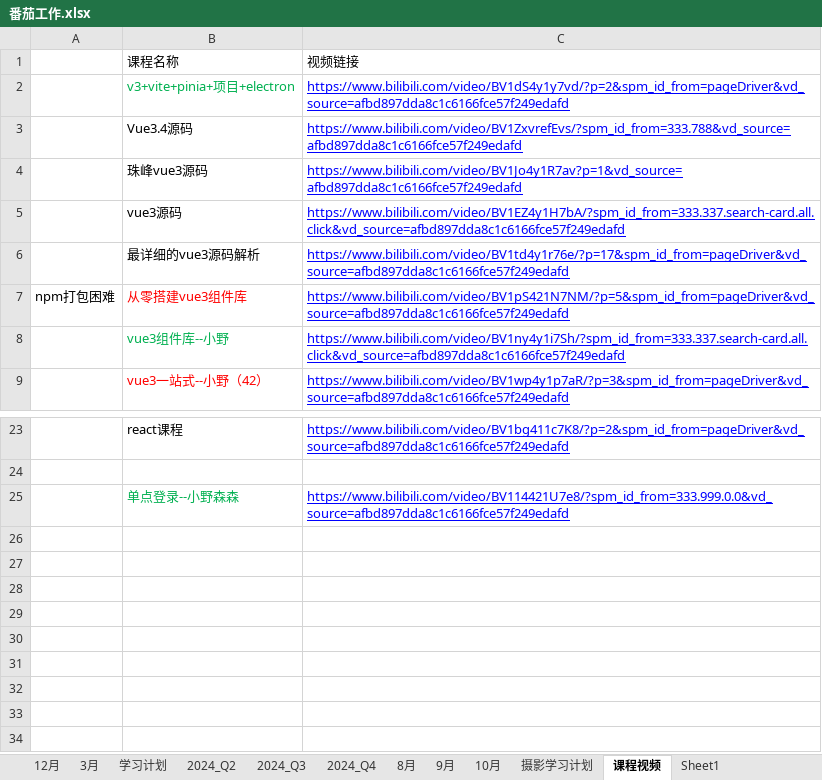
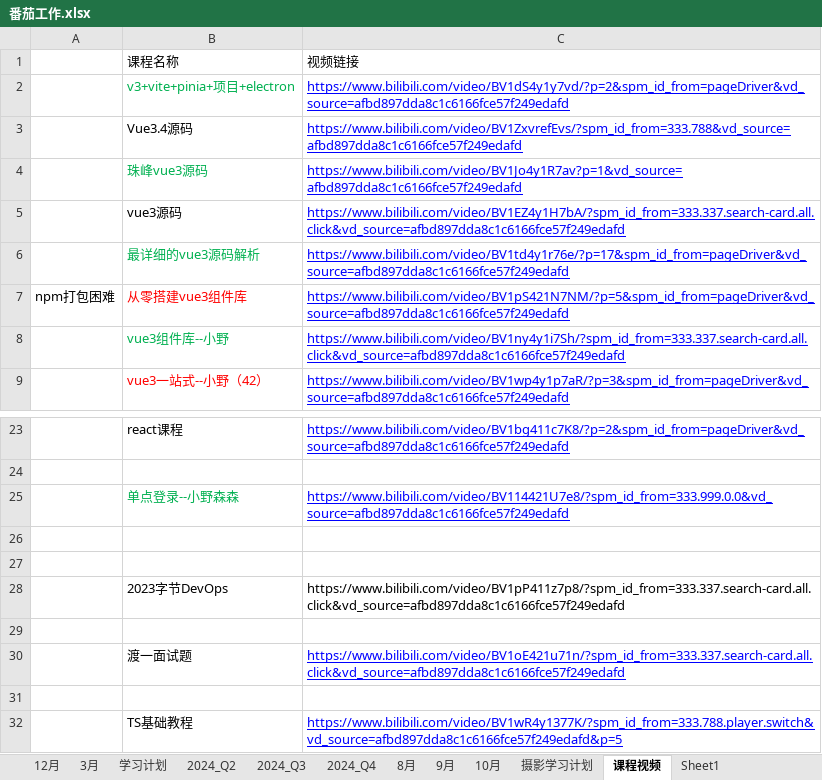
Before and after one commit to hahatuzi/everyday, an Excel workbook: 番茄工作.xlsx, sheet 课程视频, drawn as a sheet; only a part is shown, gaps mark what is left out; values as stored, in another font and other column widths than the file's, no borders; the diff names each change by its address in the sheet, - before the commit and + after, or states it on an @@ line.

```diff
--- a/番茄工作.xlsx (sheet 课程视频)
+++ b/番茄工作.xlsx (sheet 课程视频)
-B4 text colour: black
+B4 text colour: #00B050
-B6 text colour: black
+B6 text colour: #00B050
+row 26: (empty)
+row 27: (empty)
+row 28:  | 2023字节DevOps | https://www.bilibili.com/video/BV1pP411z7p8/?spm_id_from=333.337.search-card.all.click&vd_source=afbd897dda8c1c6166fce57f249edafd
+row 29: (empty)
+row 30:  | 渡一面试题 | https://www.bilibili.com/video/BV1oE421u71n/?spm_id_from=333.337.search-card.all.click&vd_source=afbd897dda8c1c6166fce57f249edafd
+row 31: (empty)
+row 32:  | TS基础教程 | https://www.bilibili.com/video/BV1wR4y1377K/?spm_id_from=333.788.player.switch&vd_source=afbd897dda8c1c6166fce57f249edafd&p=5
```
Also changed, not shown: sheet Sheet1, sheet 学习计划, 28 other files.
